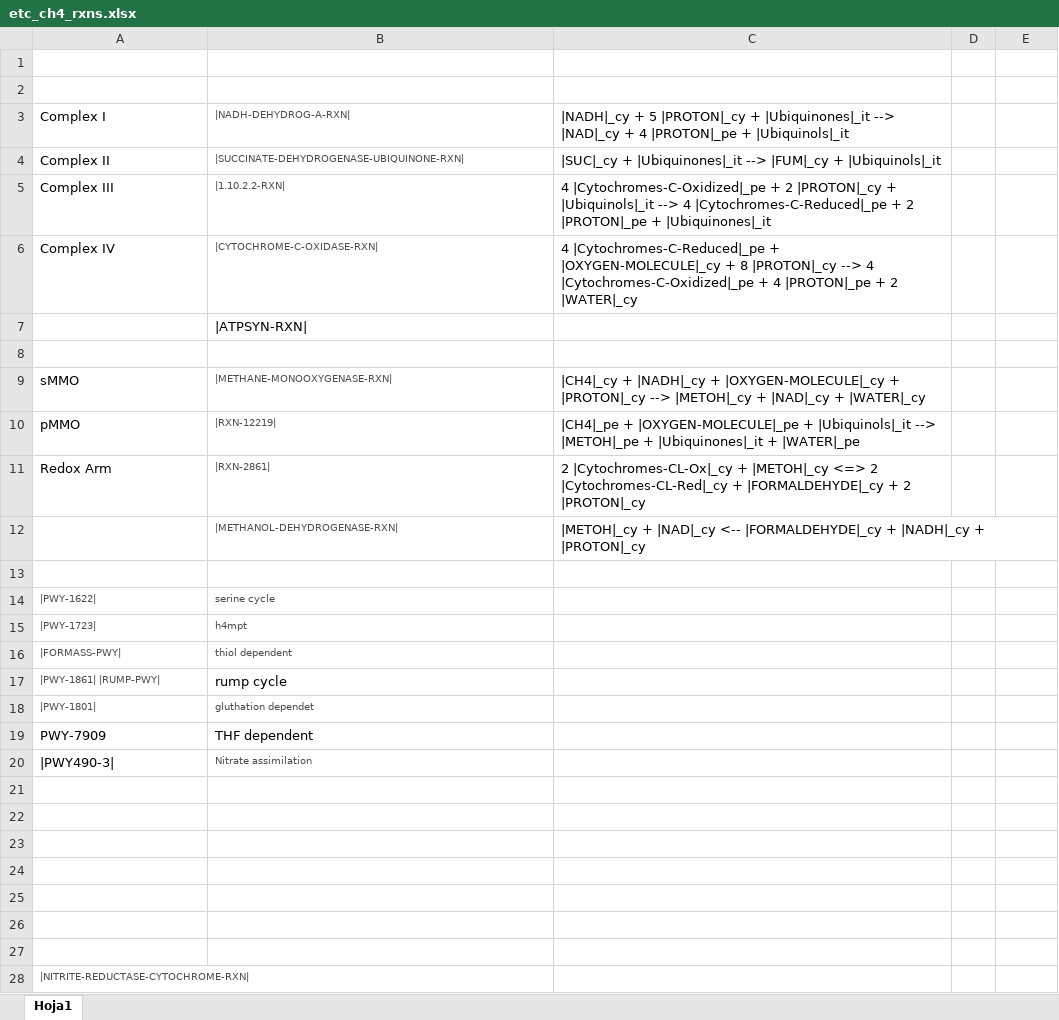
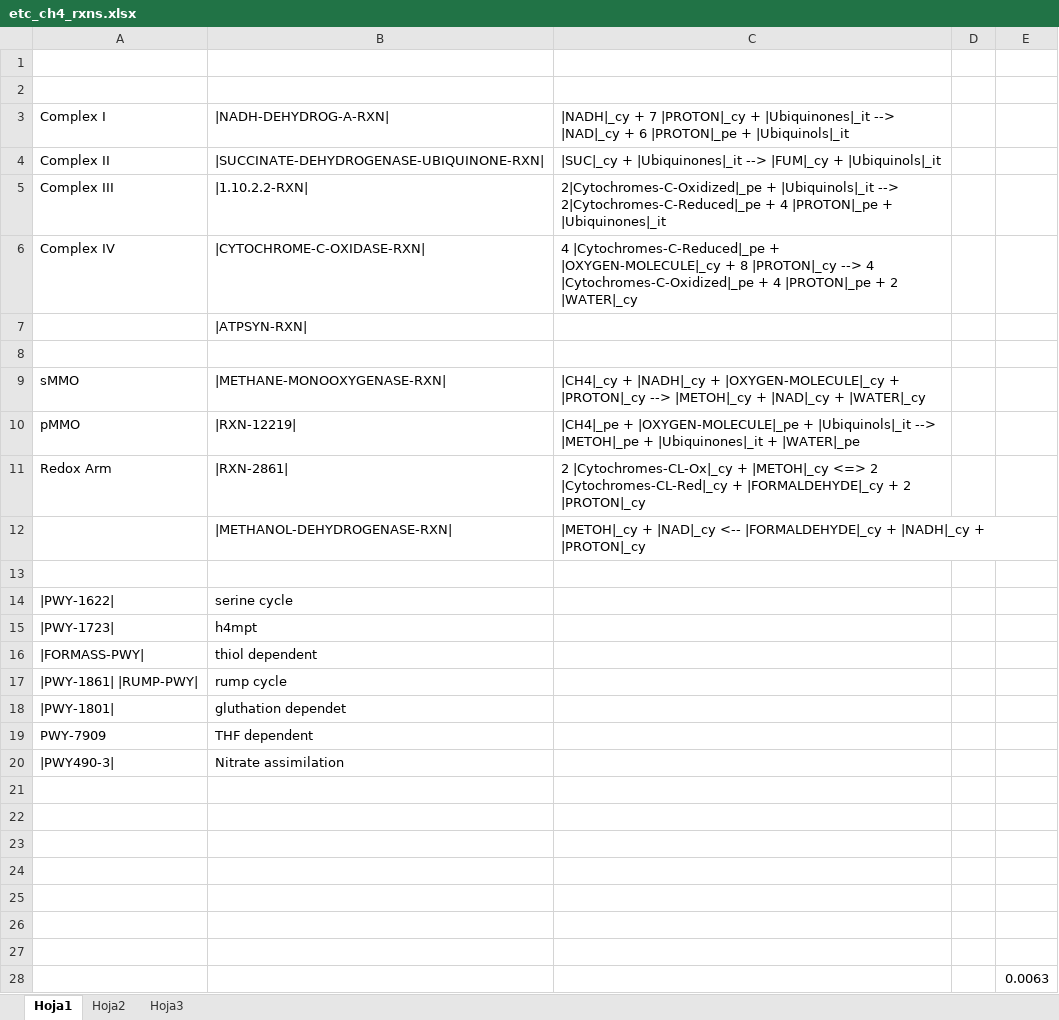
Before and after one commit to asaldivar93/cobra, an Excel workbook: data_files/etc_ch4_rxns.xlsx, sheet Hoja1, drawn as a sheet; values as stored, in another font and other column widths than the file's, no borders; removed rows and columns are numbered as before the commit, all else as after; the diff names each change by its address in the sheet, - before the commit and + after, or states it on an @@ line.

```diff
--- a/data_files/etc_ch4_rxns.xlsx (sheet Hoja1)
+++ b/data_files/etc_ch4_rxns.xlsx (sheet Hoja1)
+sheet tab: Hoja2
+sheet tab: Hoja3
-B3:B6 text colour: #4C4C4C
+B3:B6 text colour: black, text size: larger
-C3: |NADH|_cy + 5 |PROTON|_cy + |Ubiquinones|_it --> |NAD|_cy + 4 |PROTON|_pe +…
+C3: |NADH|_cy + 7 |PROTON|_cy + |Ubiquinones|_it --> |NAD|_cy + 6 |PROTON|_pe +…
-C5: 4 |Cytochromes-C-Oxidized|_pe + 2 |PROTON|_cy + |Ubiquinols|_it --> 4 |Cytochromes-C-Reduced|_pe + 2 |PROTON|_pe +…
+C5: 2|Cytochromes-C-Oxidized|_pe + |Ubiquinols|_it --> 2|Cytochromes-C-Reduced|_pe + 4 |PROTON|_pe +…
-B9:B12 text colour: #4C4C4C
+B9:B12 text colour: black, text size: larger
-A14:B16 text colour: #4C4C4C
+A14:B16 text colour: black, text size: larger
-A17 text colour: #4C4C4C
+A17 text colour: black, text size: larger
-A18:B18 text colour: #4C4C4C
+A18:B18 text colour: black, text size: larger
-B20 text colour: #4C4C4C
+B20 text colour: black, text size: larger
-row 28: |NITRITE-REDUCTASE-CYTOCHROME-RXN
+row 28:  |  |  |  | 0.0063
```
Also changed, not shown: 11 other files.
